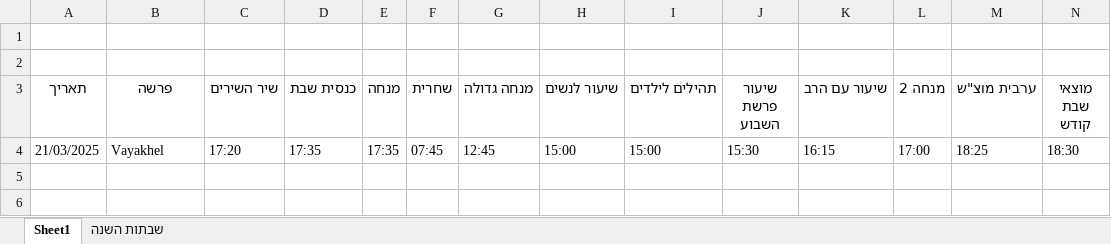
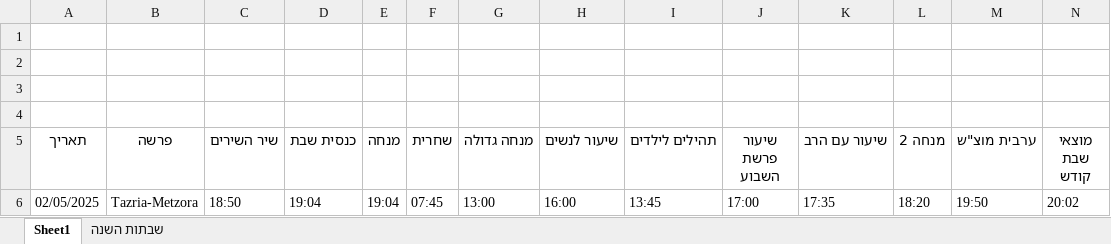
Before and after one commit to pilou73/horaires-shabbat, an Excel workbook: gibuy/output/horaires_shabbat.xlsx, sheet Sheet1, drawn as a sheet; only a part is shown; values as stored, in another font and other column widths than the file's, no borders; removed rows and columns are numbered as before the commit, all else as after; rows hold the shown columns only; the diff names each change by its address in the sheet, - before the commit and + after, or states it on an @@ line.

```diff
--- a/gibuy/output/horaires_shabbat.xlsx (sheet Sheet1)
+++ b/gibuy/output/horaires_shabbat.xlsx (sheet Sheet1)
+row 3: (empty)
+row 4: (empty)
-row 4: 21/03/2025 | Vayakhel | 17:20 | 17:35 | 17:35 | 07:45 | 12:45 | 15:00 | 15:00 | 15:30 | 16:15 | 17:00 | 18:25 | 18:30
+row 6: 02/05/2025 | Tazria-Metzora | 18:50 | 19:04 | 19:04 | 07:45 | 13:00 | 16:00 | 13:45 | 17:00 | 17:35 | 18:20 | 19:50 | 20:02
```
Also changed, not shown: sheet שבתות השנה, output/horaires_shabbat.xlsx, 7 other files.
